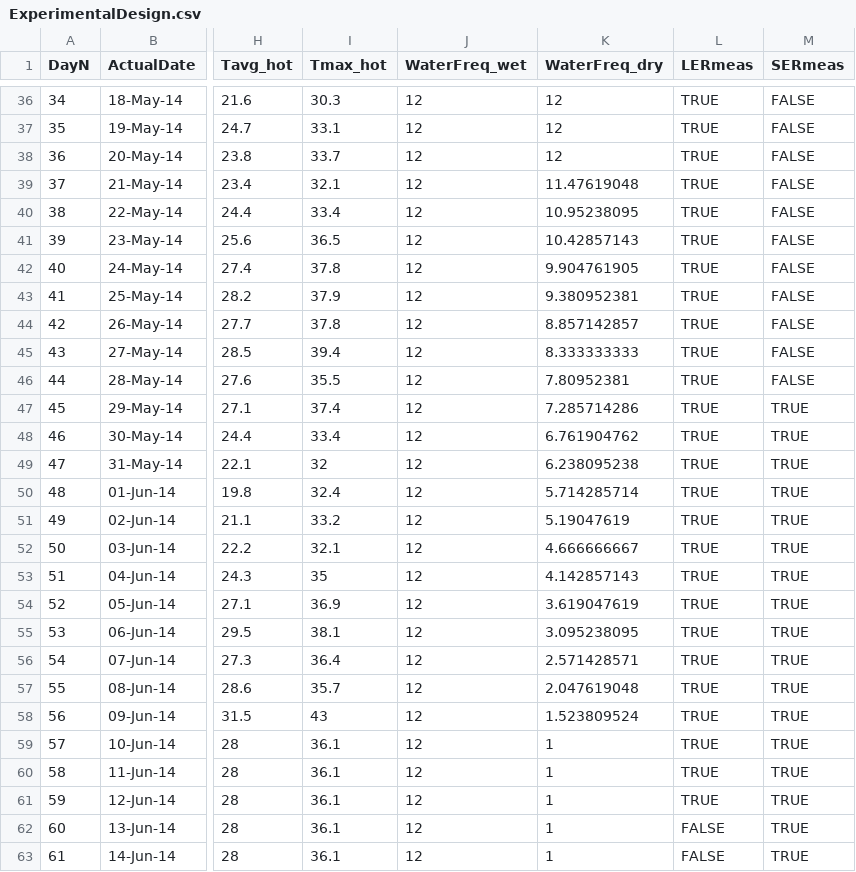
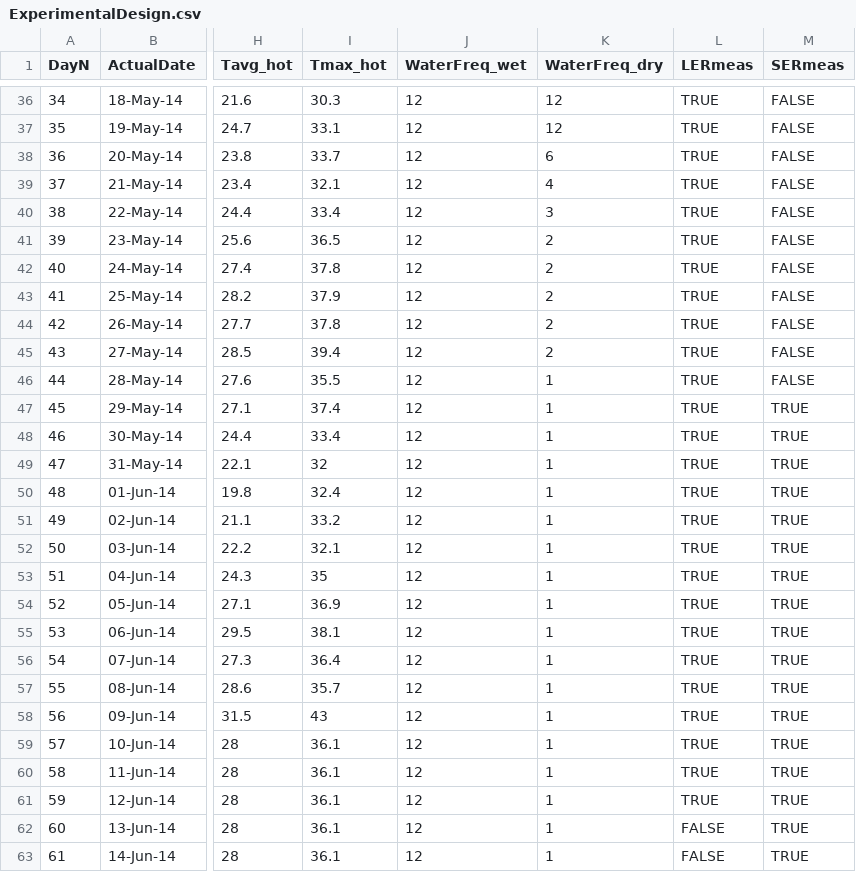
Before and after one commit to cdmuir/CardAdapt, a CSV file: ms/Data/ExperimentalDesign.csv, drawn as a sheet; only a part is shown, gaps mark what is left out; the diff names each change by its address in the sheet, - before the commit and + after, or states it on an @@ line.

```diff
--- a/ms/Data/ExperimentalDesign.csv
+++ b/ms/Data/ExperimentalDesign.csv
-K38 (WaterFreq_dry): 12
+K38 (WaterFreq_dry): 6
-K39 (WaterFreq_dry): 11.47619048
+K39 (WaterFreq_dry): 4
-K40 (WaterFreq_dry): 10.95238095
+K40 (WaterFreq_dry): 3
-K41 (WaterFreq_dry): 10.42857143
+K41 (WaterFreq_dry): 2
-K42 (WaterFreq_dry): 9.904761905
+K42 (WaterFreq_dry): 2
-K43 (WaterFreq_dry): 9.380952381
+K43 (WaterFreq_dry): 2
-K44 (WaterFreq_dry): 8.857142857
+K44 (WaterFreq_dry): 2
-K45 (WaterFreq_dry): 8.333333333
+K45 (WaterFreq_dry): 2
-K46 (WaterFreq_dry): 7.80952381
+K46 (WaterFreq_dry): 1
-K47 (WaterFreq_dry): 7.285714286
+K47 (WaterFreq_dry): 1
-K48 (WaterFreq_dry): 6.761904762
+K48 (WaterFreq_dry): 1
-K49 (WaterFreq_dry): 6.238095238
+K49 (WaterFreq_dry): 1
-K50 (WaterFreq_dry): 5.714285714
+K50 (WaterFreq_dry): 1
-K51 (WaterFreq_dry): 5.19047619
+K51 (WaterFreq_dry): 1
-K52 (WaterFreq_dry): 4.666666667
+K52 (WaterFreq_dry): 1
-K53 (WaterFreq_dry): 4.142857143
+K53 (WaterFreq_dry): 1
-K54 (WaterFreq_dry): 3.619047619
+K54 (WaterFreq_dry): 1
-K55 (WaterFreq_dry): 3.095238095
+K55 (WaterFreq_dry): 1
-K56 (WaterFreq_dry): 2.571428571
+K56 (WaterFreq_dry): 1
-K57 (WaterFreq_dry): 2.047619048
+K57 (WaterFreq_dry): 1
-K58 (WaterFreq_dry): 1.523809524
+K58 (WaterFreq_dry): 1
```
Also changed, not shown: 23 other files.
